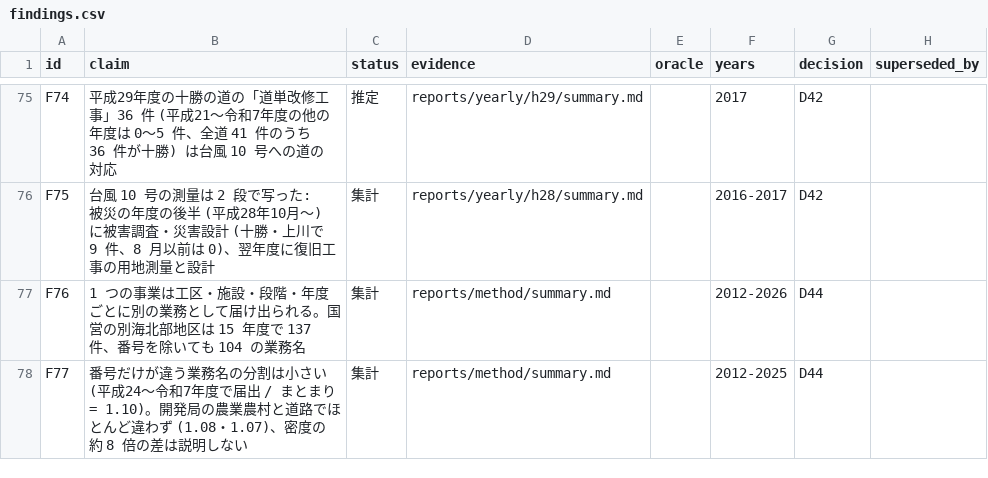
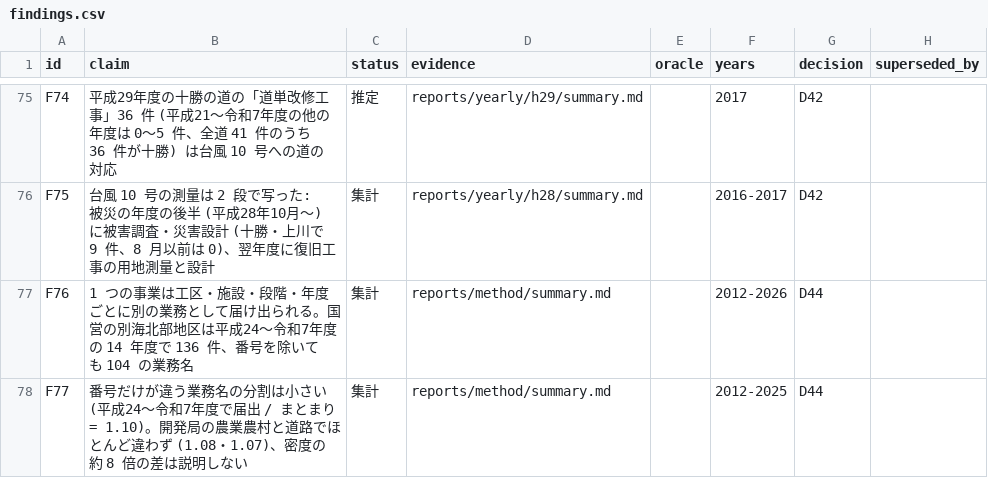
Before and after one commit to dwg7/do-survey, a CSV file: reports/findings.csv, drawn as a sheet; only a part is shown, gaps mark what is left out.

```diff
--- a/reports/findings.csv
+++ b/reports/findings.csv
@@ -76,3 +76,3 @@ F74,平成29年度の十勝の道の「道単改修工事」36 件 (平成21〜
 F75,台風 10 号の測量は 2 段で写った: 被災の年度の後半 (平成28年10月〜) に被害調査・災害設計 (十勝・上川で 9 件、8 月以前は 0)、翌年度に復旧工事の用地測量と設計,集計,reports/yearly/h28/summary.md,,2016-2017,D42,
-F76,1 つの事業は工区・施設・段階・年度ごとに別の業務として届け出られる。国営の別海北部地区は 15 年度で 137 件、番号を除いても 104 の業務名,集計,reports/method/summary.md,,2012-2026,D44,
+F76,1 つの事業は工区・施設・段階・年度ごとに別の業務として届け出られる。国営の別海北部地区は平成24〜令和7年度の 14 年度で 136 件、番号を除いても 104 の業務名,集計,reports/method/summary.md,,2012-2026,D44,
 F77,番号だけが違う業務名の分割は小さい (平成24〜令和7年度で届出 / まとまり = 1.10)。開発局の農業農村と道路でほとんど違わず (1.08・1.07)、密度の約 8 倍の差は説明しない,集計,reports/method/summary.md,,2012-2025,D44,
```
Also changed, not shown: 15 other files.
